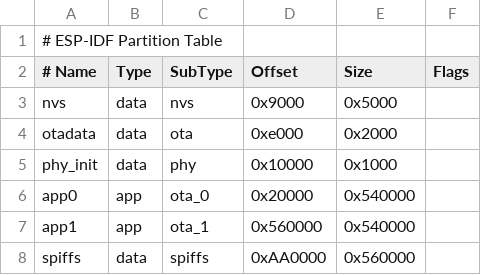
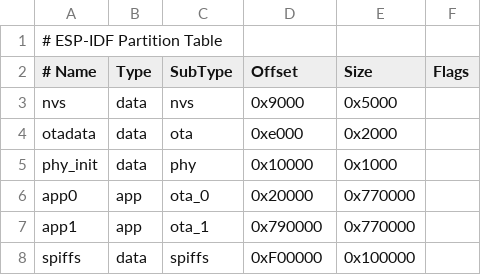
Before and after one commit to 0d3ng/firmware-otaq-esp8266, a CSV file: partitions.csv, drawn as a sheet.

```diff
--- a/partitions.csv
+++ b/partitions.csv
@@ -5,4 +5,4 @@ otadata,data,ota,0xe000,0x2000,,
 phy_init,data,phy,0x10000,0x1000,,
-app0,app,ota_0,0x20000,0x540000,,
-app1,app,ota_1,0x560000,0x540000,,
-spiffs,data,spiffs,0xAA0000,0x560000,,
+app0,app,ota_0,0x20000,0x770000,,
+app1,app,ota_1,0x790000,0x770000,,
+spiffs,data,spiffs,0xF00000,0x100000,,
```
Also changed, not shown: 2 other files.
